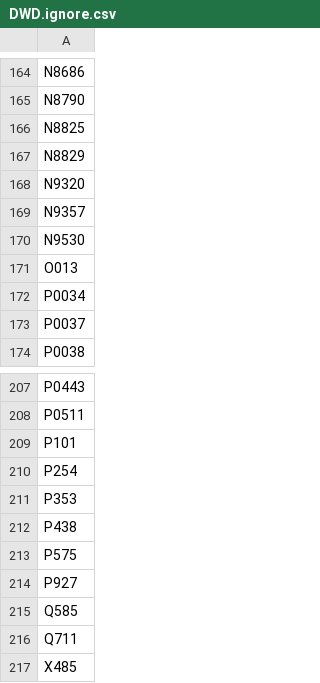
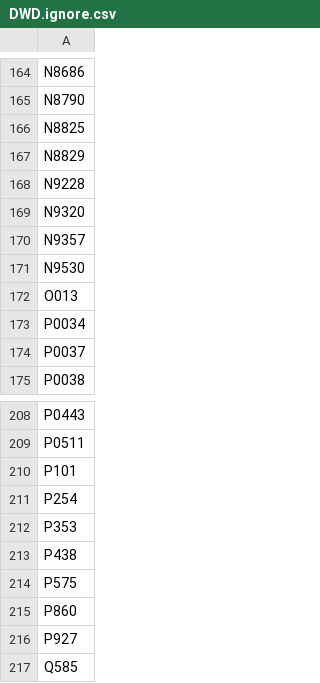
Before and after one commit to ntadej/Vremenar-Utils, a CSV file: src/vremenar_utils/data/stations/DWD.ignore.csv, drawn as a sheet; only a part is shown, gaps mark what is left out; the shorter side is filled out with more unchanged rows.

Commit message:
Minor DWD station updates

```diff
--- a/src/vremenar_utils/data/stations/DWD.ignore.csv
+++ b/src/vremenar_utils/data/stations/DWD.ignore.csv
@@ -167,2 +167,3 @@ N8825
 N8829
+N9228
 N9320
@@ -213,2 +214,3 @@ P438
 P575
+P860
 P927
```
